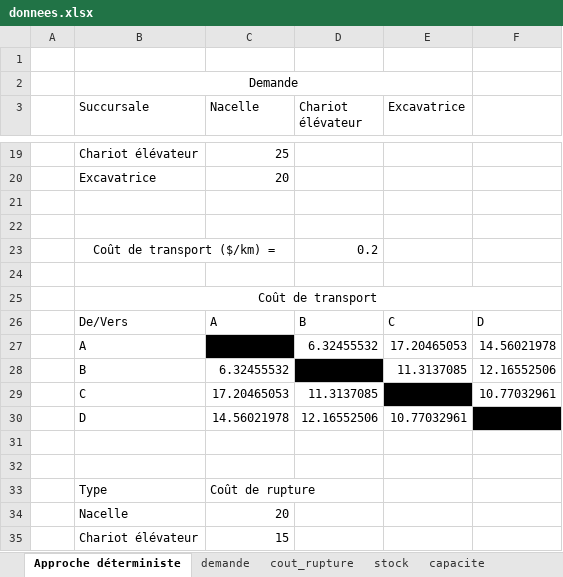
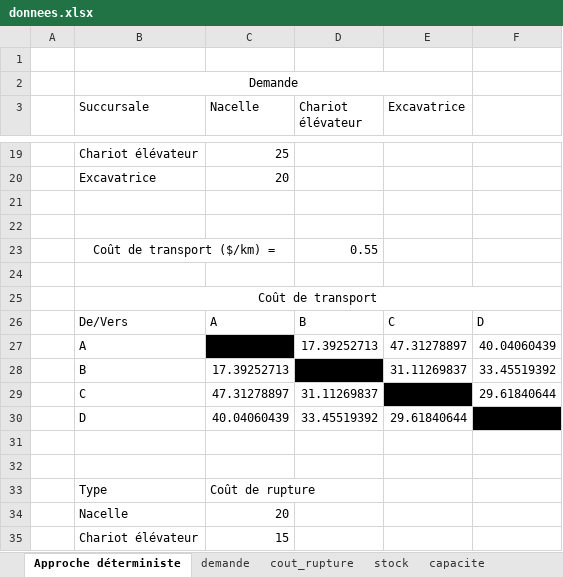
Before and after one commit to erikadallairediaz/Travail-equipe-SIAD, an Excel workbook: modele_deterministe/donnees.xlsx, sheet Approche déterministe, drawn as a sheet; only a part is shown, gaps mark what is left out; values as stored, in another font and other column widths than the file's, no borders; removed rows and columns are numbered as before the commit, all else as after; the diff names each change by its address in the sheet, - before the commit and + after, or states it on an @@ line.

```diff
--- a/modele_deterministe/donnees.xlsx (sheet Approche déterministe)
+++ b/modele_deterministe/donnees.xlsx (sheet Approche déterministe)
-D23 (Chariot élévateur): 0.2
+D23 (Chariot élévateur): 0.55
-row 27:  | A |  | 6.32455532 | 17.20465053 | 14.56021978
-row 28:  | B | 6.32455532 |  | 11.3137085 | 12.16552506
-row 29:  | C | 17.20465053 | 11.3137085 |  | 10.77032961
-row 30:  | D | 14.56021978 | 12.16552506 | 10.77032961
+row 27:  | A |  | 17.39252713 | 47.31278897 | 40.04060439
+row 28:  | B | 17.39252713 |  | 31.11269837 | 33.45519392
+row 29:  | C | 47.31278897 | 31.11269837 |  | 29.61840644
+row 30:  | D | 40.04060439 | 33.45519392 | 29.61840644
```
Also changed, not shown: sheet demande, sheet capacite, sheet cout_transport, sheet stock, sheet cout_rupture, donnees.xlsx, donnees/donnees.xlsx, 2 other files.
